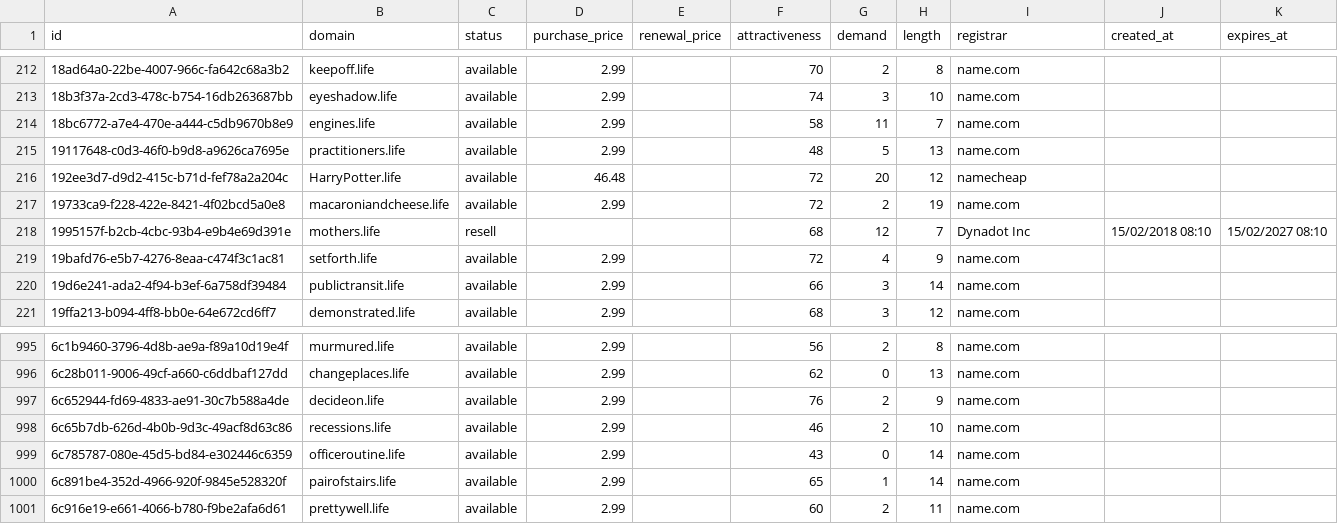
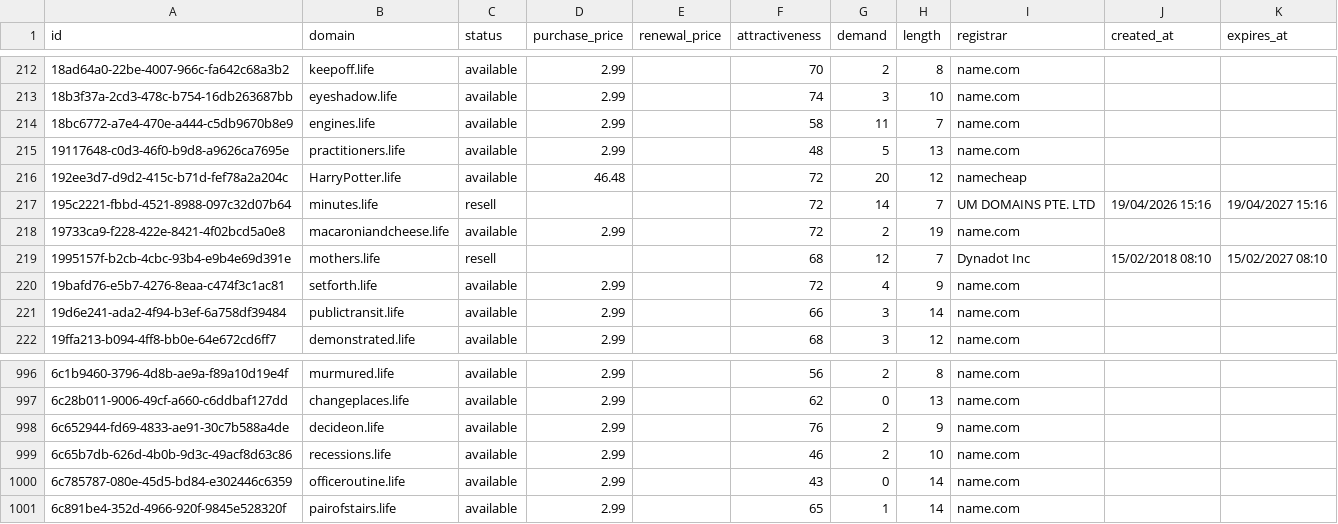
Before and after one commit to UniqueDomains/life-oneword-domains, a CSV file: life.csv, drawn as a sheet; only a part is shown, gaps mark what is left out.

Commit message:
Domains update

```diff
--- a/life.csv
+++ b/life.csv
@@ -216,2 +216,3 @@ id,domain,status,purchase_price,renewal_price,attractiveness,demand,length,regis
 192ee3d7-d9d2-415c-b71d-fef78a2a204c,HarryPotter.life,available,46.48,,72,20,12,namecheap,,
+195c2221-fbbd-4521-8988-097c32d07b64,minutes.life,resell,,,72,14,7,UM DOMAINS PTE. LTD,19/04/2026 15:16,19/04/2027 15:16
 19733ca9-f228-422e-8421-4f02bcd5a0e8,macaroniandcheese.life,available,2.99,,72,2,19,name.com,,
@@ -1000,2 +1001 @@ id,domain,status,purchase_price,renewal_price,attractiveness,demand,length,regis
 6c891be4-352d-4966-920f-9845e528320f,pairofstairs.life,available,2.99,,65,1,14,name.com,,
-6c916e19-e661-4066-b780-f9be2afa6d61,prettywell.life,available,2.99,,60,2,11,name.com,,
```
Also changed, not shown: 4 other files.
